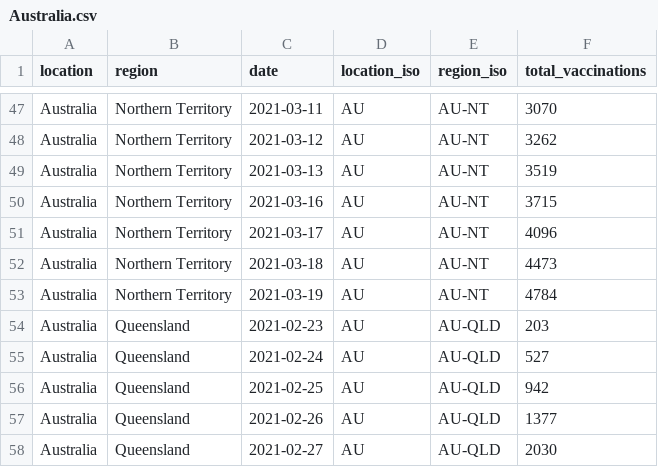
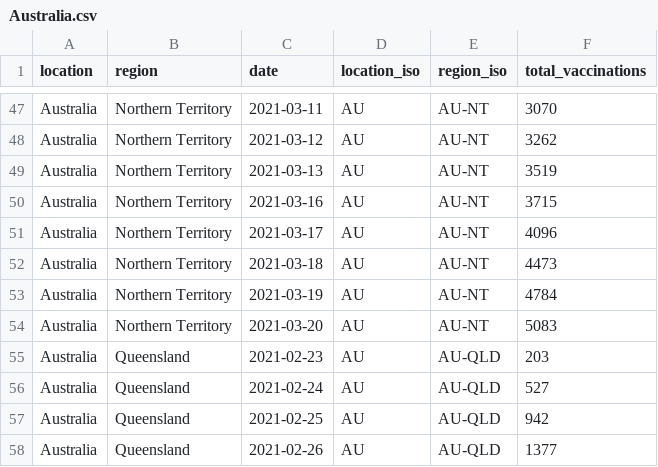
Before and after one commit to sociepy/covid19-vaccination-subnational, a CSV file: data/countries/Australia.csv, drawn as a sheet; only a part is shown, gaps mark what is left out; the shorter side is filled out with more unchanged rows; the diff names each change by its address in the sheet, - before the commit and + after, or states it on an @@ line.

```diff
--- a/data/countries/Australia.csv
+++ b/data/countries/Australia.csv
+row 54: Australia | Northern Territory | 2021-03-20 | AU | AU-NT | 5083
```
Also changed, not shown: data/countries/Czechia.csv, data/countries/Lebanon.csv, 19 other files.
